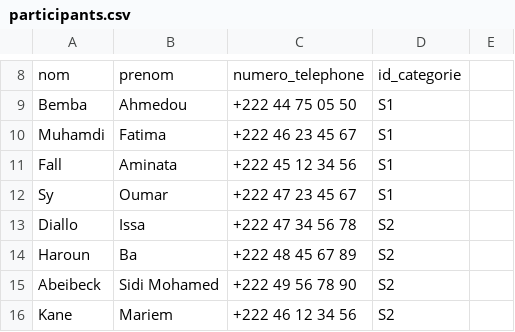
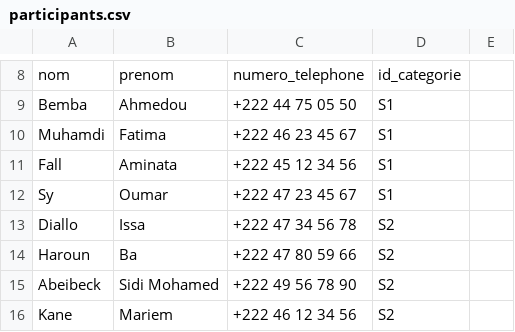
Before and after one commit to Ahmedoubembe/TIRAGE, a CSV file: participants.csv, drawn as a sheet; only a part is shown, gaps mark what is left out.

```diff
--- a/participants.csv
+++ b/participants.csv
@@ -13,3 +13,3 @@ Sy,Oumar,+222 47 23 45 67,S1
 Diallo,Issa,+222 47 34 56 78,S2
-Haroun,Ba,+222 48 45 67 89,S2
+Haroun,Ba,+222 47 80 59 66,S2
 Abeibeck,Sidi Mohamed,+222 49 56 78 90,S2
```
Also changed, not shown: 2 other files.
